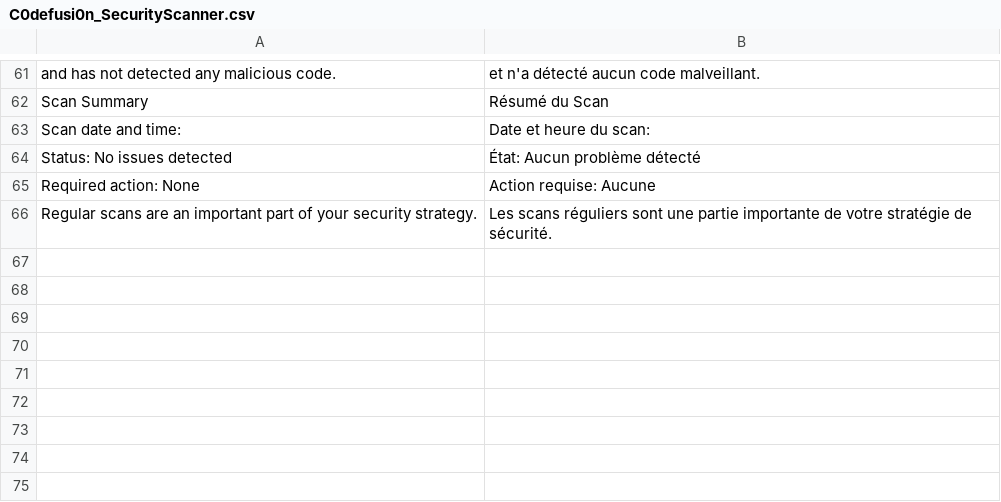
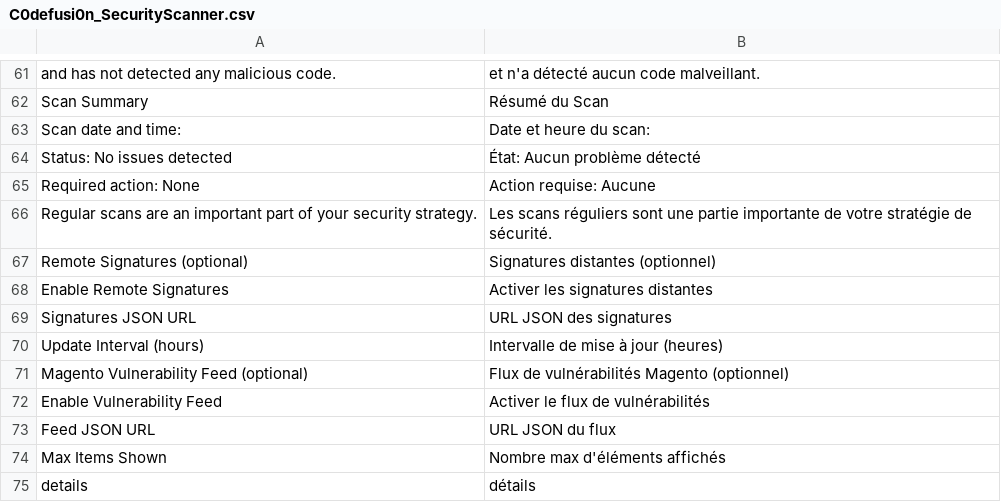
Before and after one commit to c0defusi0n/SecurityScanner, a CSV file: i18n/fr_FR/C0defusi0n_SecurityScanner.csv, drawn as a sheet; only a part is shown, gaps mark what is left out.

Commit message:
Add remote signature database and Magento vulnerability feed
- Helper/RemoteFetcher: cached HTTPS fetch of remote JSON (dated flat file, conditional GET, graceful fallback)
- Helper/Signatures: optional over-the-air regex DB, validated and merged on top of the built-in patterns
- Helper/VulnFeed + Model/Notification/VulnSystemMessage: surface latest Magento vulnerabilities in the admin
- Cron/RefreshFeed: hourly cron refreshing the feed and pushing new items to the admin inbox
- New config groups, cron job, DI registration, FR translations, docs/remote-repos samples, standalone tests
- Bump version to 1.4.0

```diff
--- a/i18n/fr_FR/C0defusi0n_SecurityScanner.csv
+++ b/i18n/fr_FR/C0defusi0n_SecurityScanner.csv
@@ -66 +66,10 @@
 "Regular scans are an important part of your security strategy.","Les scans réguliers sont une partie importante de votre stratégie de sécurité."
+"Remote Signatures (optional)","Signatures distantes (optionnel)"
+"Enable Remote Signatures","Activer les signatures distantes"
+"Signatures JSON URL","URL JSON des signatures"
+"Update Interval (hours)","Intervalle de mise à jour (heures)"
+"Magento Vulnerability Feed (optional)","Flux de vulnérabilités Magento (optionnel)"
+"Enable Vulnerability Feed","Activer le flux de vulnérabilités"
+"Feed JSON URL","URL JSON du flux"
+"Max Items Shown","Nombre max d'éléments affichés"
+"details","détails"
```
Also changed, not shown: 16 other files.
